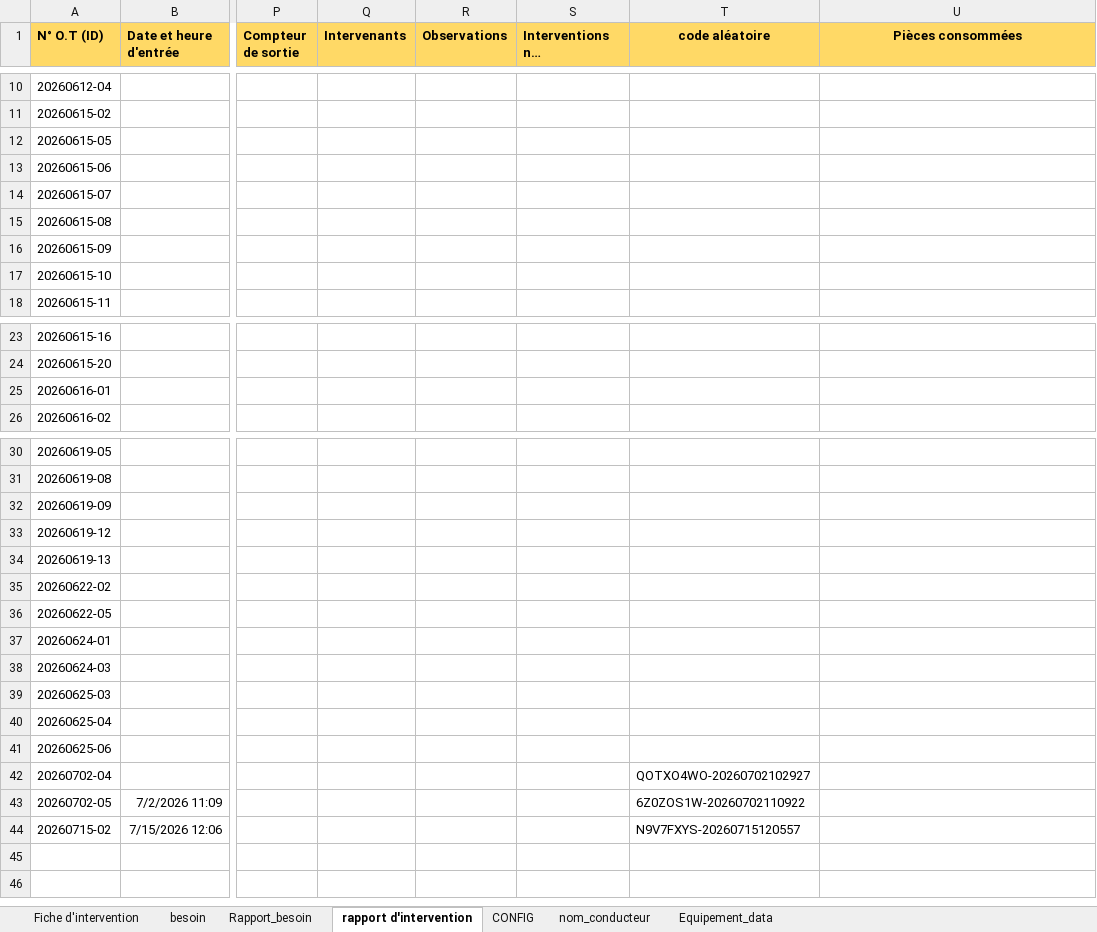
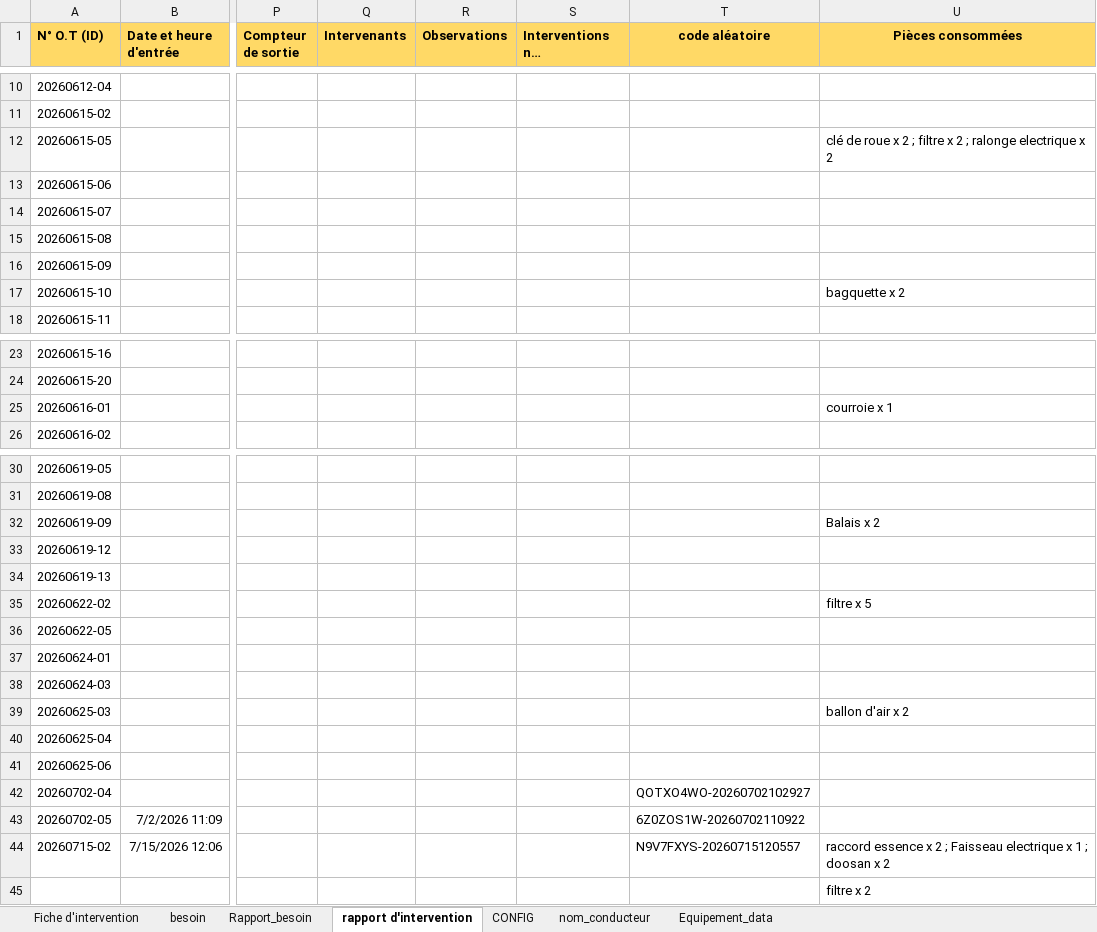
Before and after one commit to ahofab06/GMA, an Excel workbook: GMA ADEOTI V5.xlsm, sheet rapport d'intervention, drawn as a sheet; only a part is shown, gaps mark what is left out; long unchanged cells end in …; values as stored, in another font and other column widths than the file's, no borders; rows hold the shown columns only; the diff names each change by its address in the sheet, - before the commit and + after, or states it on an @@ line.

```diff
--- a/GMA ADEOTI V5.xlsm (sheet rapport d'intervention)
+++ b/GMA ADEOTI V5.xlsm (sheet rapport d'intervention)
-U12 (Pièces consommées): (empty)
+U12 (Pièces consommées): clé de roue x 2 ; filtre x 2 ; ralonge electrique x 2
-U17 (Pièces consommées): (empty)
+U17 (Pièces consommées): bagquette x 2
-U25 (Pièces consommées): (empty)
+U25 (Pièces consommées): courroie x 1
-U32 (Pièces consommées): (empty)
+U32 (Pièces consommées): Balais x 2
-U35 (Pièces consommées): (empty)
+U35 (Pièces consommées): filtre x 5
-U39 (Pièces consommées): (empty)
+U39 (Pièces consommées): ballon d'air x 2
-U44 (Pièces consommées): (empty)
+U44 (Pièces consommées): raccord essence x 2 ; Faisseau electrique x 1 ; doosan x 2
+row 45:  |  |  |  |  |  |  | filtre x 2
```
Also changed, not shown: sheet Rapport_besoin, sheet Fiche d'intervention, sheet besoin, sheet CONFIG, hidden cells, charts or pictures.
